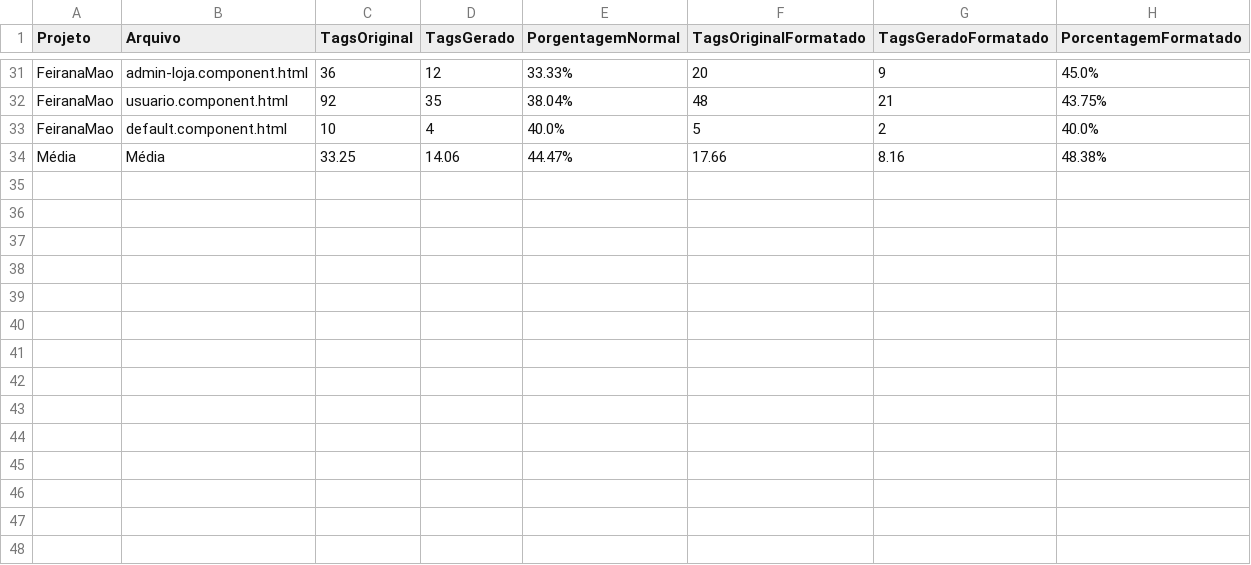
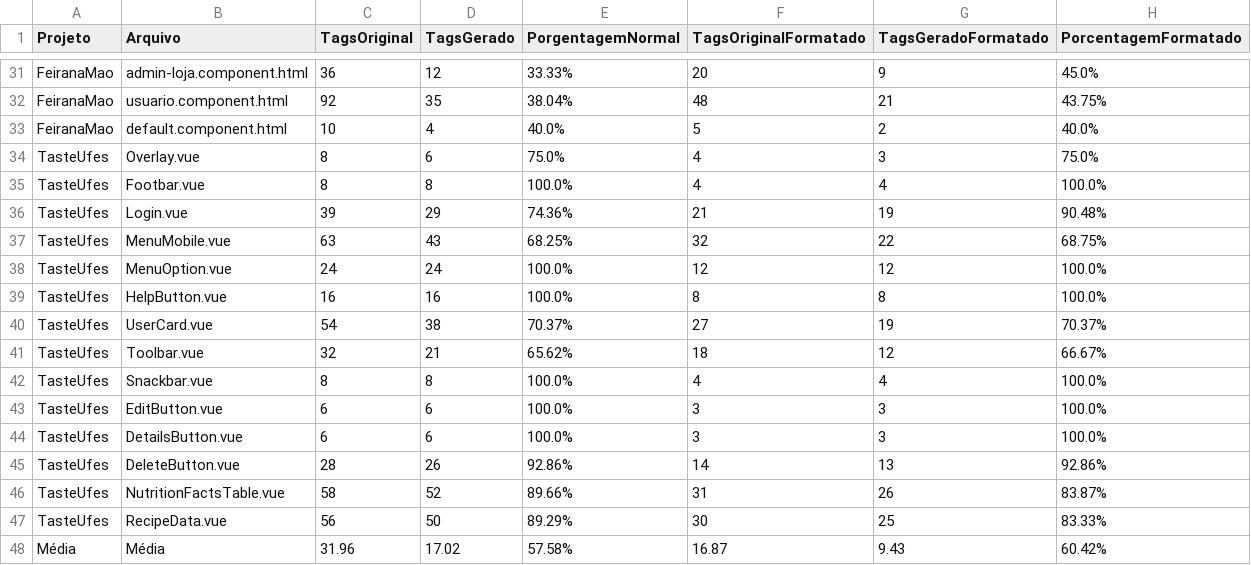
Before and after one commit to pedrohbh/Validacao-Mestrado-Automatizador, a CSV file: output.csv, drawn as a sheet; only a part is shown, gaps mark what is left out.

Commit message:
Adição do TasteUfes

```diff
--- a/output.csv
+++ b/output.csv
@@ -33,2 +33,16 @@ FeiranaMao,usuario.component.html,92,35,38.04%,48,21,43.75%
 FeiranaMao,default.component.html,10,4,40.0%,5,2,40.0%
-Média,Média,33.25,14.06,44.47%,17.66,8.16,48.38%
+TasteUfes,Overlay.vue,8,6,75.0%,4,3,75.0%
+TasteUfes,Footbar.vue,8,8,100.0%,4,4,100.0%
+TasteUfes,Login.vue,39,29,74.36%,21,19,90.48%
+TasteUfes,MenuMobile.vue,63,43,68.25%,32,22,68.75%
+TasteUfes,MenuOption.vue,24,24,100.0%,12,12,100.0%
+TasteUfes,HelpButton.vue,16,16,100.0%,8,8,100.0%
+TasteUfes,UserCard.vue,54,38,70.37%,27,19,70.37%
+TasteUfes,Toolbar.vue,32,21,65.62%,18,12,66.67%
+TasteUfes,Snackbar.vue,8,8,100.0%,4,4,100.0%
+TasteUfes,EditButton.vue,6,6,100.0%,3,3,100.0%
+TasteUfes,DetailsButton.vue,6,6,100.0%,3,3,100.0%
+TasteUfes,DeleteButton.vue,28,26,92.86%,14,13,92.86%
+TasteUfes,NutritionFactsTable.vue,58,52,89.66%,31,26,83.87%
+TasteUfes,RecipeData.vue,56,50,89.29%,30,25,83.33%
+Média,Média,31.96,17.02,57.58%,16.87,9.43,60.42%
```
Also changed, not shown: 1 other file.
